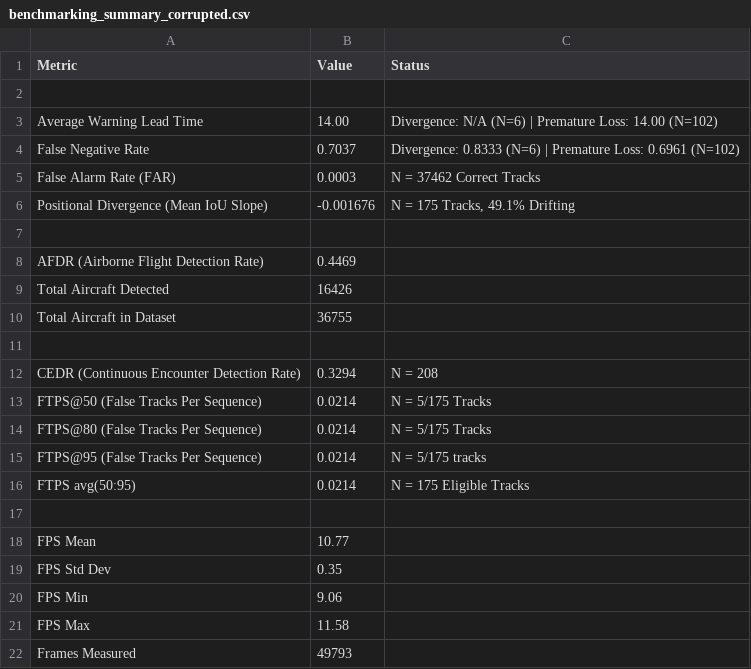
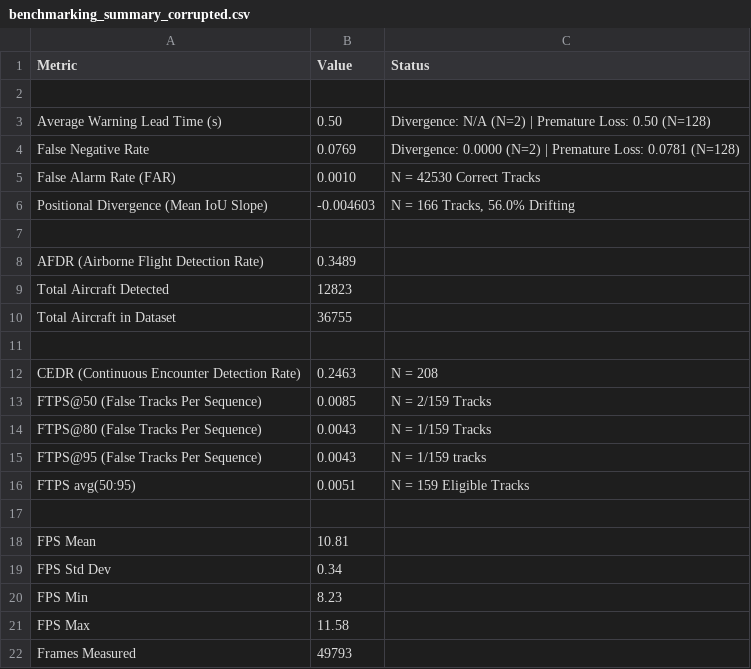
Before and after one commit to MaxB-RnD/Vision-Based-Sense-and-Avoid, a CSV file: results/introspection_module/coast_count_threshold/benchmarking_summary_corrupted.csv, drawn as a sheet.

```diff
--- a/results/introspection_module/coast_count_threshold/benchmarking_summary_corrupted.csv
+++ b/results/introspection_module/coast_count_threshold/benchmarking_summary_corrupted.csv
@@ -2,20 +2,20 @@ Metric,Value,Status
 ,,
-Average Warning Lead Time,14.00,Divergence: N/A (N=6) | Premature Loss: 14.00 (N=102)
-False Negative Rate,0.7037,Divergence: 0.8333 (N=6) | Premature Loss: 0.6961 (N=102)
-False Alarm Rate (FAR),0.0003,N = 37462 Correct Tracks
-Positional Divergence (Mean IoU Slope),-0.001676,"N = 175 Tracks, 49.1% Drifting"
+Average Warning Lead Time (s),0.50,Divergence: N/A (N=2) | Premature Loss: 0.50 (N=128)
+False Negative Rate,0.0769,Divergence: 0.0000 (N=2) | Premature Loss: 0.0781 (N=128)
+False Alarm Rate (FAR),0.0010,N = 42530 Correct Tracks
+Positional Divergence (Mean IoU Slope),-0.004603,"N = 166 Tracks, 56.0% Drifting"
 ,,
-AFDR (Airborne Flight Detection Rate),0.4469,
-Total Aircraft Detected,16426,
+AFDR (Airborne Flight Detection Rate),0.3489,
+Total Aircraft Detected,12823,
 Total Aircraft in Dataset,36755,
 ,,
-CEDR (Continuous Encounter Detection Rate),0.3294,N = 208
-FTPS@50 (False Tracks Per Sequence),0.0214,N = 5/175 Tracks
-FTPS@80 (False Tracks Per Sequence),0.0214,N = 5/175 Tracks
-FTPS@95 (False Tracks Per Sequence),0.0214,N = 5/175 tracks
-FTPS avg(50:95),0.0214,N = 175 Eligible Tracks
+CEDR (Continuous Encounter Detection Rate),0.2463,N = 208
+FTPS@50 (False Tracks Per Sequence),0.0085,N = 2/159 Tracks
+FTPS@80 (False Tracks Per Sequence),0.0043,N = 1/159 Tracks
+FTPS@95 (False Tracks Per Sequence),0.0043,N = 1/159 tracks
+FTPS avg(50:95),0.0051,N = 159 Eligible Tracks
 ,,
-FPS Mean,10.77,
-FPS Std Dev,0.35,
-FPS Min,9.06,
+FPS Mean,10.81,
+FPS Std Dev,0.34,
+FPS Min,8.23,
 FPS Max,11.58,
```
Also changed, not shown: results/introspection_module/default/benchmarking_summary_corrupted.csv, results/introspection_module/rolling_confidence_trend/benchmarking_summary_corrupted.csv, 21 other files.
